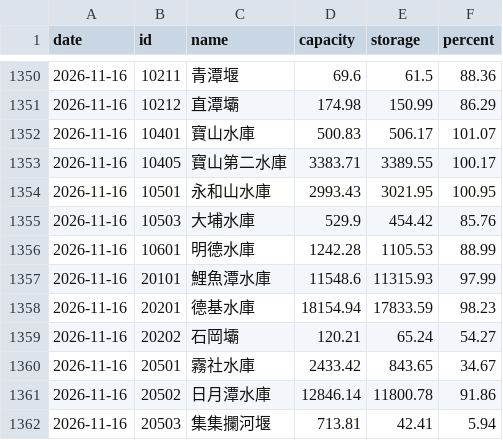
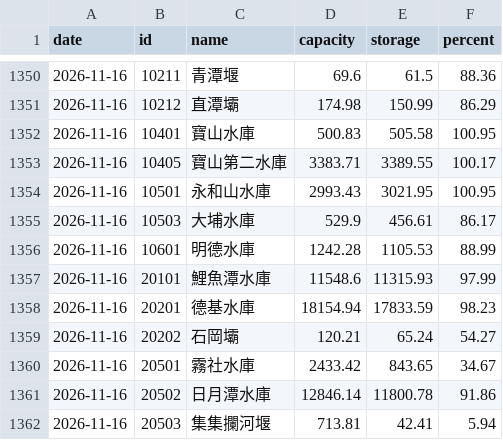
Before and after one commit to twranger/geo-taiwan, a CSV file: data/reservoirs/daily.csv, drawn as a sheet; only a part is shown, gaps mark what is left out; the diff covers the shown part only.

```diff
--- a/data/reservoirs/daily.csv
+++ b/data/reservoirs/daily.csv
@@ -1351,6 +1351,6 @@ date,id,name,capacity,storage,percent
 2026-11-16,10212,直潭壩,174.98,150.99,86.29
-2026-11-16,10401,寶山水庫,500.83,506.17,101.07
+2026-11-16,10401,寶山水庫,500.83,505.58,100.95
 2026-11-16,10405,寶山第二水庫,3383.71,3389.55,100.17
 2026-11-16,10501,永和山水庫,2993.43,3021.95,100.95
-2026-11-16,10503,大埔水庫,529.9,454.42,85.76
+2026-11-16,10503,大埔水庫,529.9,456.61,86.17
 2026-11-16,10601,明德水庫,1242.28,1105.53,88.99
```
Also changed, not shown: 28 added rows elsewhere in this file, data/reservoirs/hourly.csv, 1 other file.
